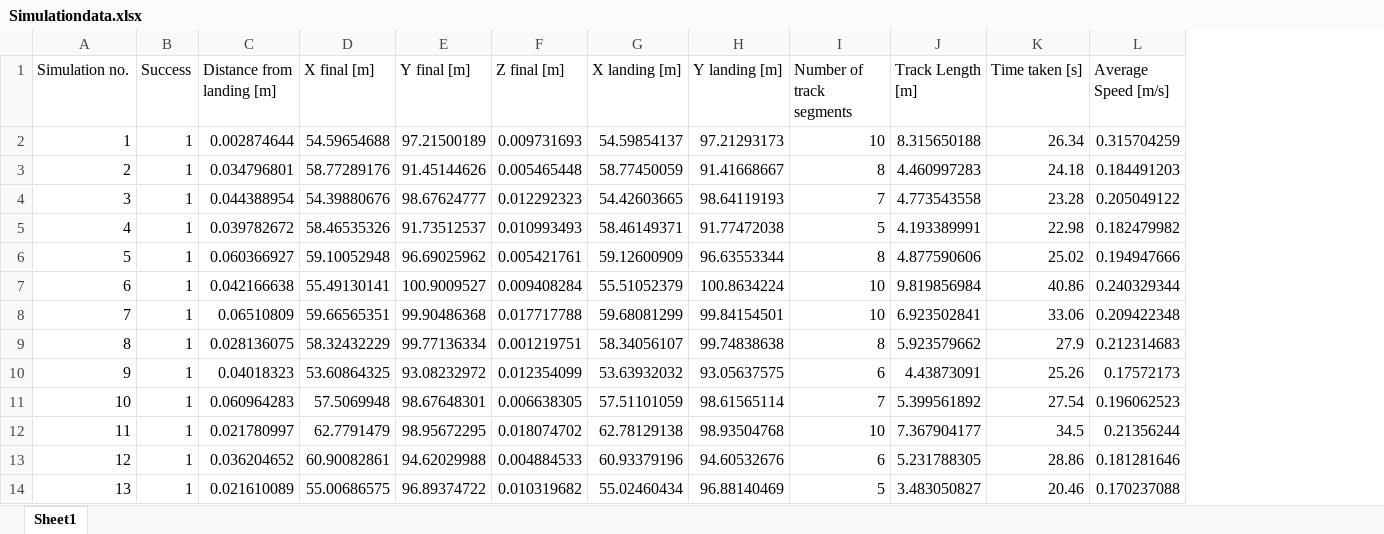
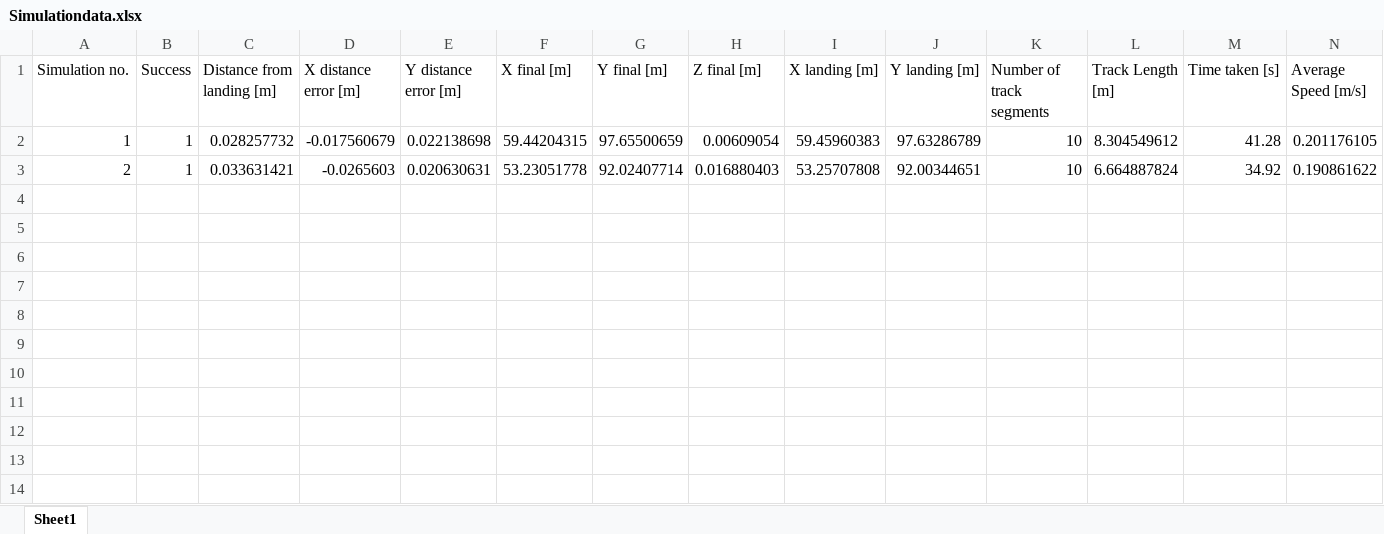
Before and after one commit to JamesCallanan/parrotMinidroneCompetition, an Excel workbook: Simulationdata.xlsx, sheet Sheet1, drawn as a sheet; only a part is shown; values as stored, in another font and other column widths than the file's, no borders; removed rows and columns are numbered as before the commit, all else as after; the diff covers the shown part only; the diff names each change by its address in the sheet, - before the commit and + after, or states it on an @@ line.

Commit message:
code fixes for timeout simulation - moved try catch statement

```diff
--- a/Simulationdata.xlsx (sheet Sheet1)
+++ b/Simulationdata.xlsx (sheet Sheet1)
+column D (X distance error [m]), rows 2-3: -0.017560679 | -0.0265603
+column E (Y distance error [m]), rows 2-3: 0.022138698 | 0.020630631
-C2 (Distance from landing [m]): 0.002874644
+C2 (Distance from landing [m]): 0.028257732
-F2 (X final [m]): 54.59654688
+F2 (X final [m]): 59.44204315
-G2 (Y final [m]): 97.21500189
+G2 (Y final [m]): 97.65500659
-H2 (Z final [m]): 0.009731693
+H2 (Z final [m]): 0.00609054
-I2 (X landing [m]): 54.59854137
+I2 (X landing [m]): 59.45960383
-J2 (Y landing [m]): 97.21293173
+J2 (Y landing [m]): 97.63286789
-L2 (Track Length [m]): 8.315650188
+L2 (Track Length [m]): 8.304549612
-M2 (Time taken [s]): 26.34
+M2 (Time taken [s]): 41.28
-N2 (Average Speed [m/s]): 0.315704259
+N2 (Average Speed [m/s]): 0.201176105
-C3 (Distance from landing [m]): 0.034796801
+C3 (Distance from landing [m]): 0.033631421
-F3 (X final [m]): 58.77289176
+F3 (X final [m]): 53.23051778
-G3 (Y final [m]): 91.45144626
+G3 (Y final [m]): 92.02407714
-H3 (Z final [m]): 0.005465448
+H3 (Z final [m]): 0.016880403
-I3 (X landing [m]): 58.77450059
+I3 (X landing [m]): 53.25707808
-J3 (Y landing [m]): 91.41668667
+J3 (Y landing [m]): 92.00344651
-K3 (Number of track segments): 8
+K3 (Number of track segments): 10
-L3 (Track Length [m]): 4.460997283
+L3 (Track Length [m]): 6.664887824
-M3 (Time taken [s]): 24.18
+M3 (Time taken [s]): 34.92
-N3 (Average Speed [m/s]): 0.184491203
+N3 (Average Speed [m/s]): 0.190861622
-row 4: 3 | 1 | 0.044388954 | 54.39880676 | 98.67624777 | 0.012292323 | 54.42603665 | 98.64119193 | 7 | 4.773543558 | 23.28 | 0.205049122
-row 5: 4 | 1 | 0.039782672 | 58.46535326 | 91.73512537 | 0.010993493 | 58.46149371 | 91.77472038 | 5 | 4.193389991 | 22.98 | 0.182479982
-row 6: 5 | 1 | 0.060366927 | 59.10052948 | 96.69025962 | 0.005421761 | 59.12600909 | 96.63553344 | 8 | 4.877590606 | 25.02 | 0.194947666
-row 7: 6 | 1 | 0.042166638 | 55.49130141 | 100.9009527 | 0.009408284 | 55.51052379 | 100.8634224 | 10 | 9.819856984 | 40.86 | 0.240329344
-row 8: 7 | 1 | 0.06510809 | 59.66565351 | 99.90486368 | 0.017717788 | 59.68081299 | 99.84154501 | 10 | 6.923502841 | 33.06 | 0.209422348
-row 9: 8 | 1 | 0.028136075 | 58.32432229 | 99.77136334 | 0.001219751 | 58.34056107 | 99.74838638 | 8 | 5.923579662 | 27.9 | 0.212314683
-row 10: 9 | 1 | 0.04018323 | 53.60864325 | 93.08232972 | 0.012354099 | 53.63932032 | 93.05637575 | 6 | 4.43873091 | 25.26 | 0.17572173
-row 11: 10 | 1 | 0.060964283 | 57.5069948 | 98.67648301 | 0.006638305 | 57.51101059 | 98.61565114 | 7 | 5.399561892 | 27.54 | 0.196062523
-row 12: 11 | 1 | 0.021780997 | 62.7791479 | 98.95672295 | 0.018074702 | 62.78129138 | 98.93504768 | 10 | 7.367904177 | 34.5 | 0.21356244
-row 13: 12 | 1 | 0.036204652 | 60.90082861 | 94.62029988 | 0.004884533 | 60.93379196 | 94.60532676 | 6 | 5.231788305 | 28.86 | 0.181281646
-row 14: 13 | 1 | 0.021610089 | 55.00686575 | 96.89374722 | 0.010319682 | 55.02460434 | 96.88140469 | 5 | 3.483050827 | 20.46 | 0.170237088
```
Also changed, not shown: 7 removed rows elsewhere in this sheet, 25 other files.
